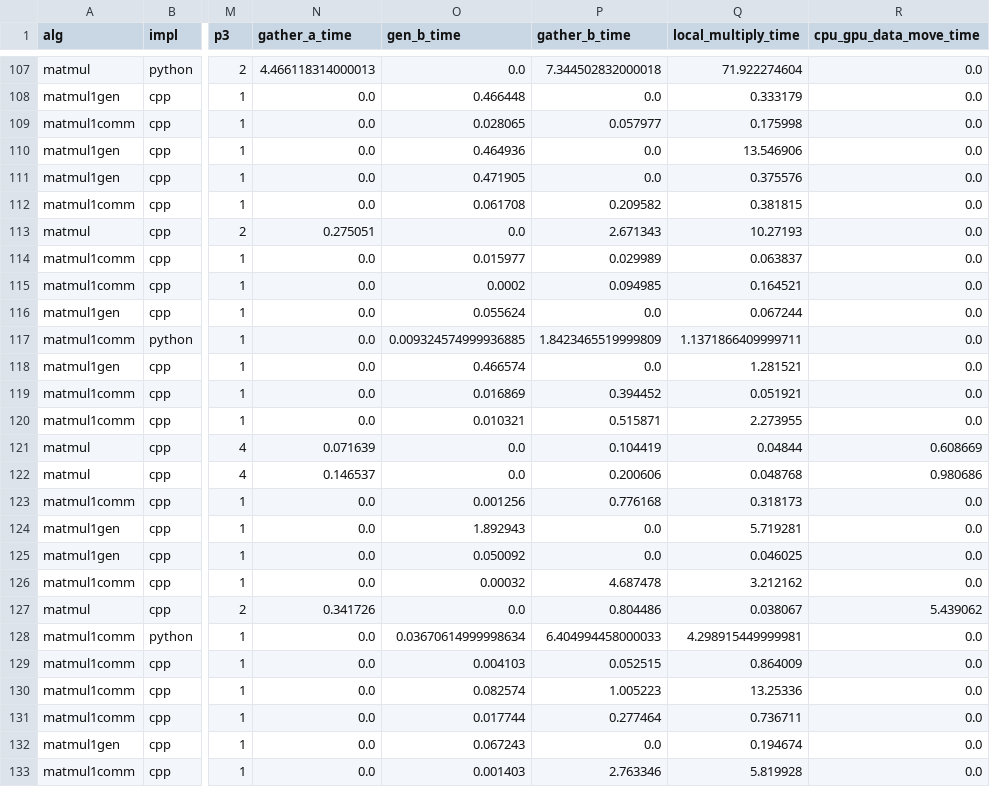
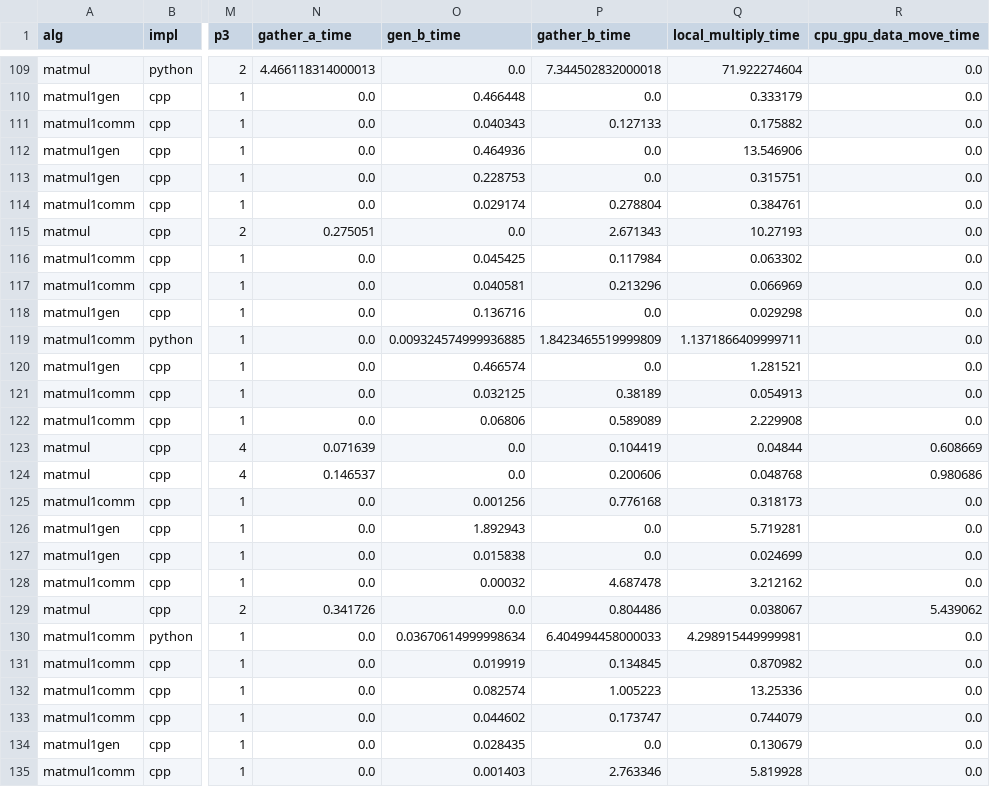
Before and after one commit to taufique71/nystrom-distributed, a CSV file: scripts/matmul-results.csv, drawn as a sheet; only a part is shown, gaps mark what is left out; addresses are those after the commit; the diff covers the shown part only; the diff names each change by its address in the sheet, - before the commit and + after, or states it on an @@ line.

```diff
--- a/scripts/matmul-results.csv
+++ b/scripts/matmul-results.csv
-O111 (gen_b_time): 0.028065
+O111 (gen_b_time): 0.040343
-P111 (gather_b_time): 0.057977
+P111 (gather_b_time): 0.127133
-Q111 (local_multiply_time): 0.175998
+Q111 (local_multiply_time): 0.175882
-O113 (gen_b_time): 0.471905
+O113 (gen_b_time): 0.228753
-Q113 (local_multiply_time): 0.375576
+Q113 (local_multiply_time): 0.315751
-O114 (gen_b_time): 0.061708
+O114 (gen_b_time): 0.029174
-P114 (gather_b_time): 0.209582
+P114 (gather_b_time): 0.278804
-Q114 (local_multiply_time): 0.381815
+Q114 (local_multiply_time): 0.384761
-O116 (gen_b_time): 0.015977
+O116 (gen_b_time): 0.045425
-P116 (gather_b_time): 0.029989
+P116 (gather_b_time): 0.117984
-Q116 (local_multiply_time): 0.063837
+Q116 (local_multiply_time): 0.063302
-O117 (gen_b_time): 0.0002
+O117 (gen_b_time): 0.040581
-P117 (gather_b_time): 0.094985
+P117 (gather_b_time): 0.213296
-Q117 (local_multiply_time): 0.164521
+Q117 (local_multiply_time): 0.066969
-O118 (gen_b_time): 0.055624
+O118 (gen_b_time): 0.136716
-Q118 (local_multiply_time): 0.067244
+Q118 (local_multiply_time): 0.029298
-O121 (gen_b_time): 0.016869
+O121 (gen_b_time): 0.032125
-P121 (gather_b_time): 0.394452
+P121 (gather_b_time): 0.38189
-Q121 (local_multiply_time): 0.051921
+Q121 (local_multiply_time): 0.054913
-O122 (gen_b_time): 0.010321
+O122 (gen_b_time): 0.06806
-P122 (gather_b_time): 0.515871
+P122 (gather_b_time): 0.589089
-Q122 (local_multiply_time): 2.273955
+Q122 (local_multiply_time): 2.229908
-O127 (gen_b_time): 0.050092
+O127 (gen_b_time): 0.015838
-Q127 (local_multiply_time): 0.046025
+Q127 (local_multiply_time): 0.024699
-O131 (gen_b_time): 0.004103
+O131 (gen_b_time): 0.019919
-P131 (gather_b_time): 0.052515
+P131 (gather_b_time): 0.134845
-Q131 (local_multiply_time): 0.864009
+Q131 (local_multiply_time): 0.870982
-O133 (gen_b_time): 0.017744
+O133 (gen_b_time): 0.044602
-P133 (gather_b_time): 0.277464
+P133 (gather_b_time): 0.173747
-Q133 (local_multiply_time): 0.736711
+Q133 (local_multiply_time): 0.744079
-O134 (gen_b_time): 0.067243
+O134 (gen_b_time): 0.028435
-Q134 (local_multiply_time): 0.194674
+Q134 (local_multiply_time): 0.130679
```
Also changed, not shown: 2 added rows and 103 edited cells elsewhere in this file, 4 other files.
